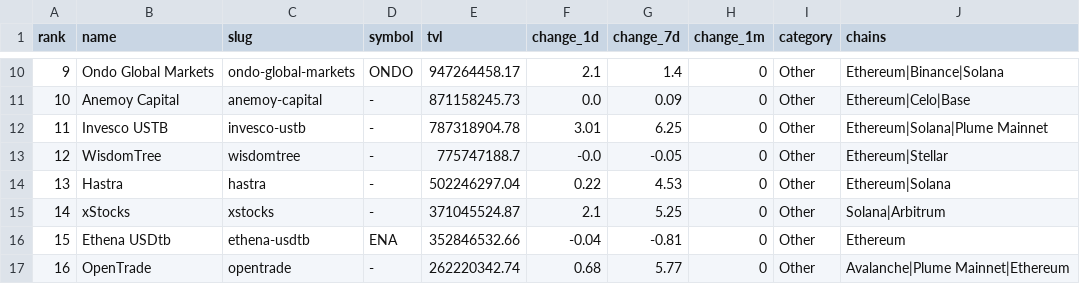
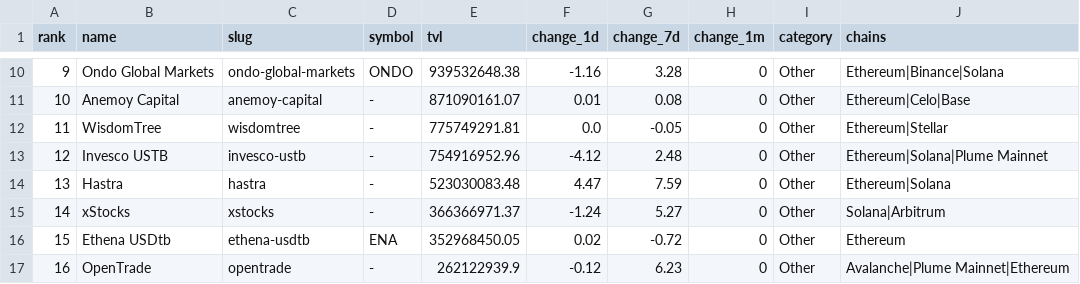
Before and after one commit to kittycapital/rwa-dashboard, a CSV file: data/rwa_protocols.csv, drawn as a sheet; only a part is shown, gaps mark what is left out; the diff covers the shown part only.

```diff
--- a/data/rwa_protocols.csv
+++ b/data/rwa_protocols.csv
@@ -10,8 +10,8 @@ rank,name,slug,symbol,tvl,change_1d,change_7d,change_1m,category,chains
-9,Ondo Global Markets,ondo-global-markets,ONDO,947264458.17,2.1,1.4,0,Other,Ethereum|Binance|Solana
-10,Anemoy Capital,anemoy-capital,-,871158245.73,0.0,0.09,0,Other,Ethereum|Celo|Base
-11,Invesco USTB,invesco-ustb,-,787318904.78,3.01,6.25,0,Other,Ethereum|Solana|Plume Mainnet
-12,WisdomTree,wisdomtree,-,775747188.7,-0.0,-0.05,0,Other,Ethereum|Stellar
-13,Hastra,hastra,-,502246297.04,0.22,4.53,0,Other,Ethereum|Solana
-14,xStocks,xstocks,-,371045524.87,2.1,5.25,0,Other,Solana|Arbitrum
-15,Ethena USDtb,ethena-usdtb,ENA,352846532.66,-0.04,-0.81,0,Other,Ethereum
-16,OpenTrade,opentrade,-,262220342.74,0.68,5.77,0,Other,Avalanche|Plume Mainnet|Ethereum
+9,Ondo Global Markets,ondo-global-markets,ONDO,939532648.38,-1.16,3.28,0,Other,Ethereum|Binance|Solana
+10,Anemoy Capital,anemoy-capital,-,871090161.07,0.01,0.08,0,Other,Ethereum|Celo|Base
+11,WisdomTree,wisdomtree,-,775749291.81,0.0,-0.05,0,Other,Ethereum|Stellar
+12,Invesco USTB,invesco-ustb,-,754916952.96,-4.12,2.48,0,Other,Ethereum|Solana|Plume Mainnet
+13,Hastra,hastra,-,523030083.48,4.47,7.59,0,Other,Ethereum|Solana
+14,xStocks,xstocks,-,366366971.37,-1.24,5.27,0,Other,Solana|Arbitrum
+15,Ethena USDtb,ethena-usdtb,ENA,352968450.05,0.02,-0.72,0,Other,Ethereum
+16,OpenTrade,opentrade,-,262122939.9,-0.12,6.23,0,Other,Avalanche|Plume Mainnet|Ethereum
```
Also changed, not shown: 78 edited cells elsewhere in this file, data/rwa_category_history.csv, data/rwa_chains.csv, 3 other files.
